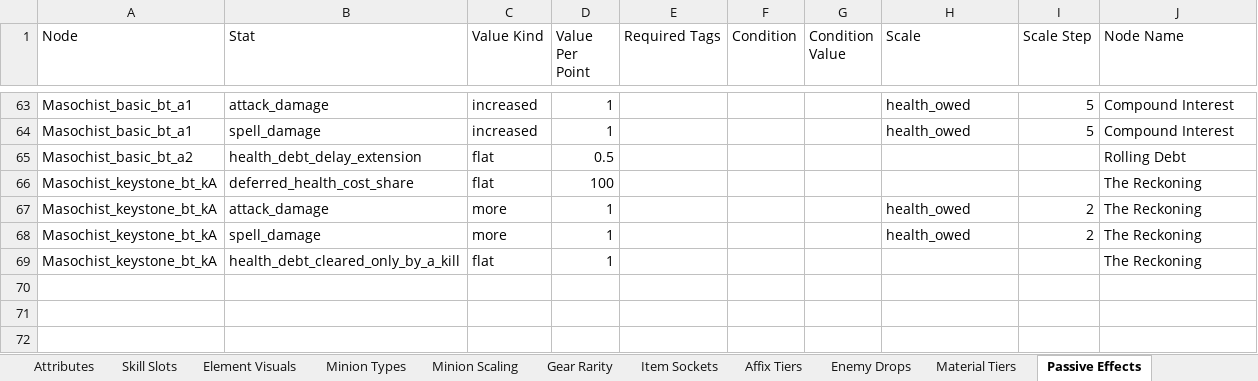
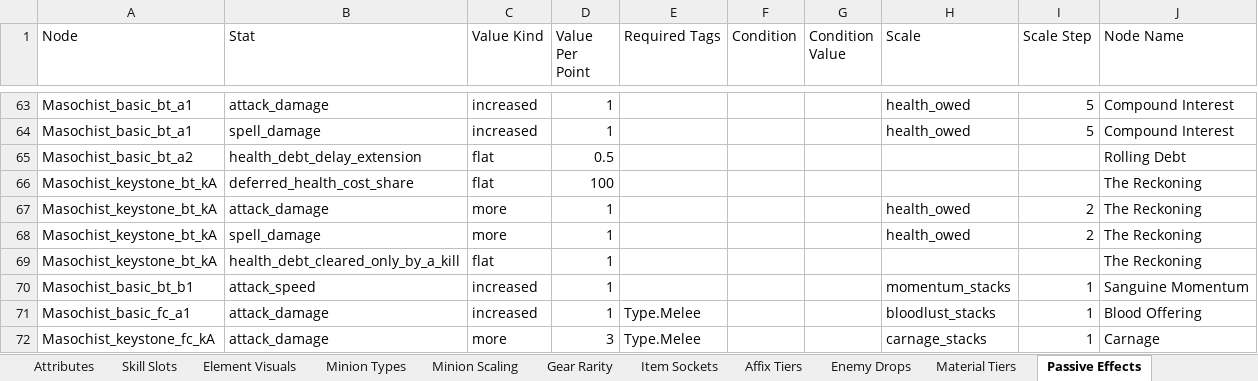
Before and after one commit to sdubois777/Cataclysm, an Excel workbook: docs/All_Things_Cataclysm.xlsx, sheet Passive Effects, drawn as a sheet; only a part is shown, gaps mark what is left out; values as stored, in another font and other column widths than the file's, no borders; the diff names each change by its address in the sheet, - before the commit and + after, or states it on an @@ line.

```diff
--- a/docs/All_Things_Cataclysm.xlsx (sheet Passive Effects)
+++ b/docs/All_Things_Cataclysm.xlsx (sheet Passive Effects)
+row 70: Masochist_basic_bt_b1 | attack_speed | increased | 1 |  |  |  | momentum_stacks | 1 | Sanguine Momentum
+row 71: Masochist_basic_fc_a1 | attack_damage | increased | 1 | Type.Melee |  |  | bloodlust_stacks | 1 | Blood Offering
+row 72: Masochist_keystone_fc_kA | attack_damage | more | 3 | Type.Melee |  |  | carnage_stacks | 1 | Carnage
```
Also changed, not shown: 27 other files.
